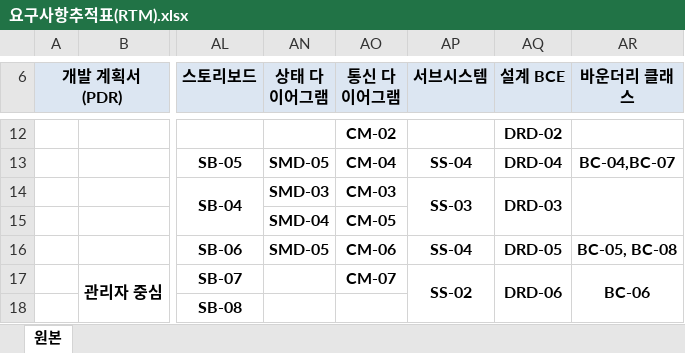
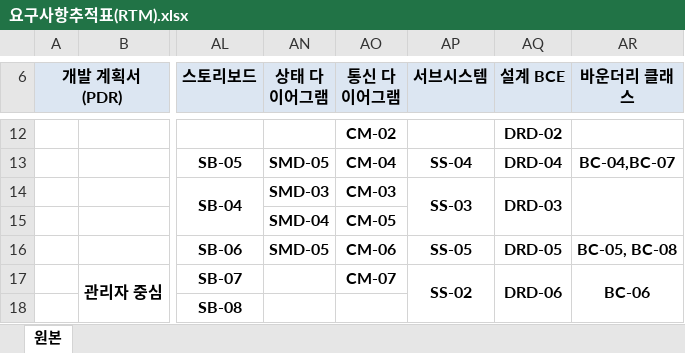
Before and after one commit to hyojin-i/FlashTalk, an Excel workbook: Document/요구사항추적표(RTM).xlsx, sheet 원본, drawn as a sheet; only a part is shown, gaps mark what is left out; values as stored, in another font and other column widths than the file's, no borders; the diff names each change by its address in the sheet, - before the commit and + after, or states it on an @@ line.

Commit message:
서브 시스템 수정(external api를map api와 ai api로 분할), 컴포넌트 다잉그램 수정(view component, server component -> auth component, chat component로 수정)

```diff
--- a/Document/요구사항추적표(RTM).xlsx (sheet 원본)
+++ b/Document/요구사항추적표(RTM).xlsx (sheet 원본)
-AP16 (서브시스템): SS-04
+AP16 (서브시스템): SS-05
```
Also changed, not shown: 2 other files.
